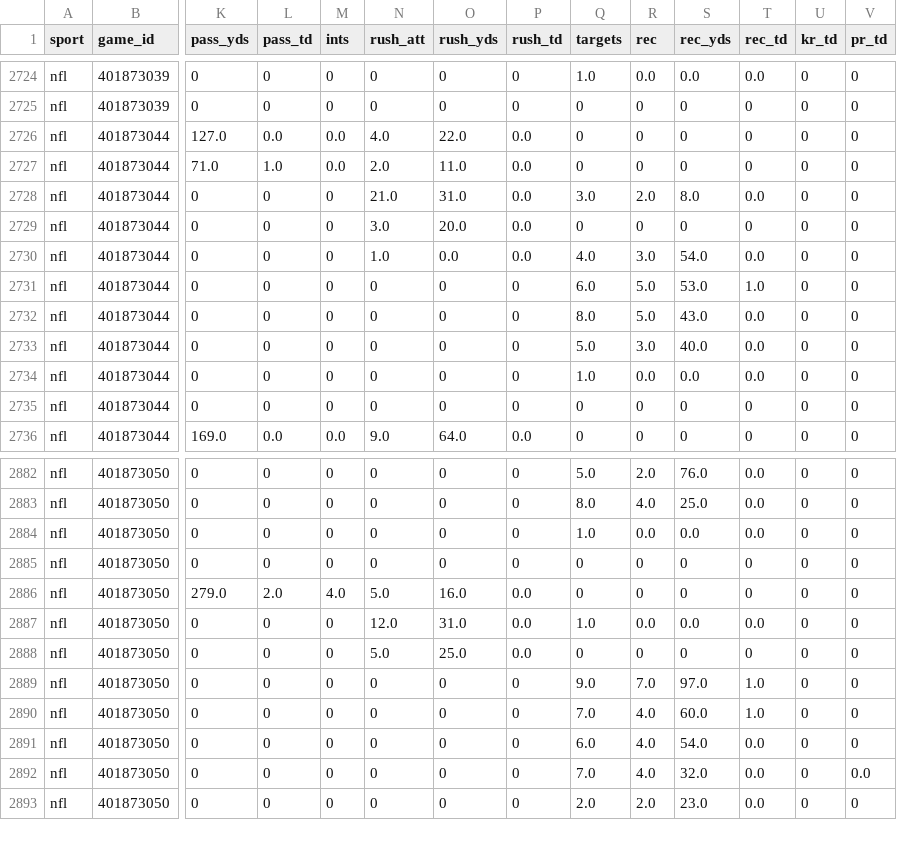
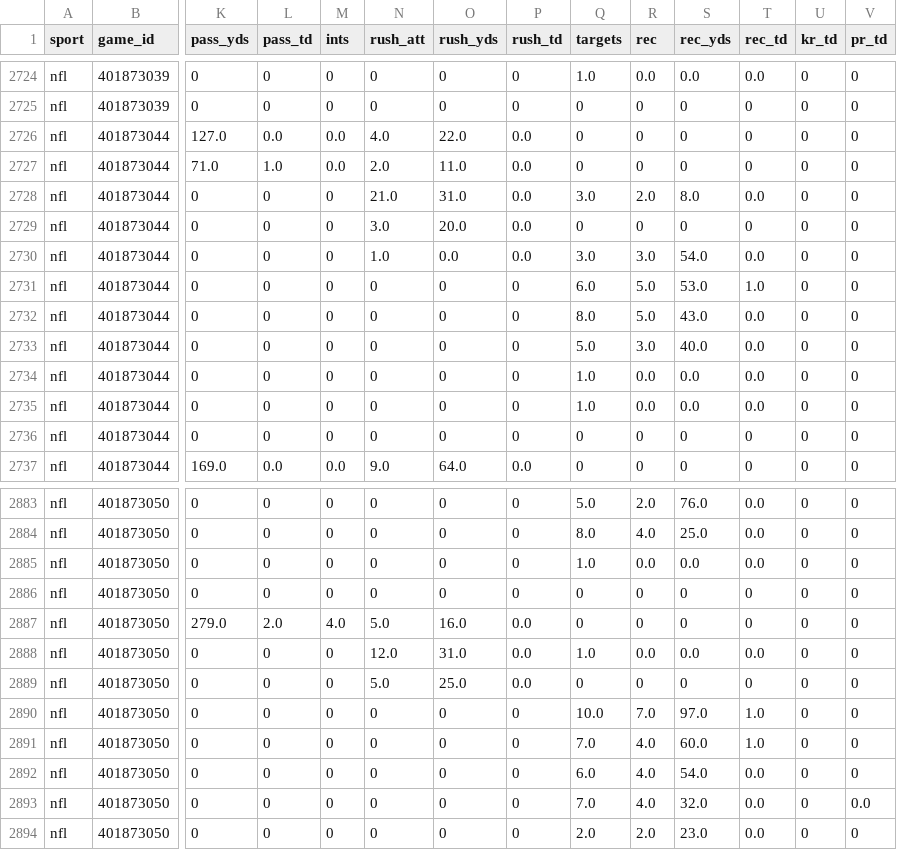
Before and after one commit to kroxy71/Rox-Locks-routine, a CSV file: sheet/data/nfl_player_games.csv, drawn as a sheet; only a part is shown, gaps mark what is left out; addresses are those after the commit; rows hold the shown columns only; the diff names each change by its address in the sheet, - before the commit and + after, or states it on an @@ line.

```diff
--- a/sheet/data/nfl_player_games.csv
+++ b/sheet/data/nfl_player_games.csv
-Q2730 (targets): 4.0
+Q2730 (targets): 3.0
+row 2734: nfl | 401873044 | 0 | 0 | 0 | 0 | 0 | 0 | 1.0 | 0.0 | 0.0 | 0.0 | 0 | 0
-Q2890 (targets): 9.0
+Q2890 (targets): 10.0
```
Also changed, not shown: sheet/data/injuries.csv, sheet/data/nhl_games.csv, 8 other files.
